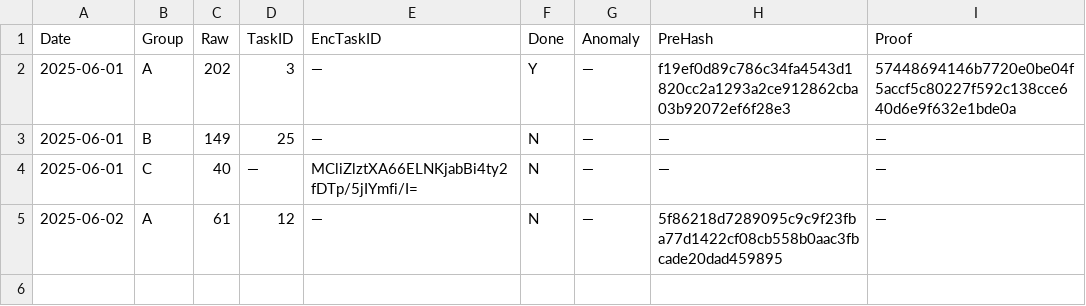
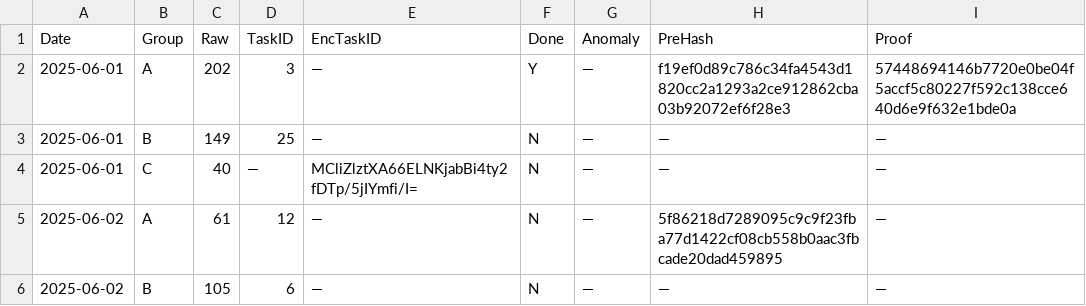
Before and after one commit to aleks3ewe/BlindEntropyFork, a CSV file: logs/log_template.csv, drawn as a sheet.

Commit message:
2025-06-02_log_template_B.csv.ots

```diff
--- a/logs/log_template.csv
+++ b/logs/log_template.csv
@@ -5 +5,2 @@ Date,Group,Raw,TaskID,EncTaskID,Done,Anomaly,PreHash,Proof
 2025-06-02,A,61,12,—,N,—,5f86218d7289095c9c9f23fba77d1422cf08cb558b0aac3fbcade20dad459895,—
+2025-06-02,B,105,6,—,N,—,—,—
```
Also changed, not shown: 1 other file.
